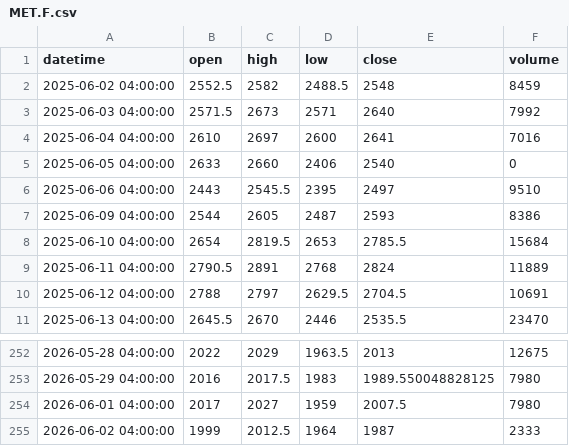
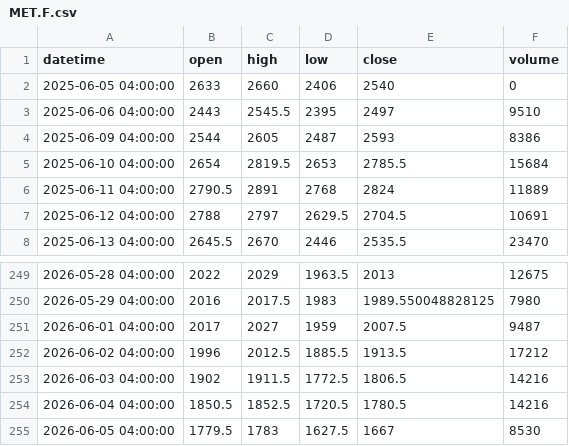
Before and after one commit to yip-lgtm/lgtm-trade, a CSV file: MET.F.csv, drawn as a sheet; only a part is shown, gaps mark what is left out.

```diff
--- a/MET.F.csv
+++ b/MET.F.csv
@@ -1,5 +1,2 @@
 datetime,open,high,low,close,volume
-2025-06-02 04:00:00,2552.5,2582,2488.5,2548,8459
-2025-06-03 04:00:00,2571.5,2673,2571,2640,7992
-2025-06-04 04:00:00,2610,2697,2600,2641,7016
 2025-06-05 04:00:00,2633,2660,2406,2540,0
@@ -253,3 +250,6 @@ datetime,open,high,low,close,volume
 2026-05-29 04:00:00,2016,2017.5,1983,1989.550048828125,7980
-2026-06-01 04:00:00,2017,2027,1959,2007.5,7980
-2026-06-02 04:00:00,1999,2012.5,1964,1987,2333
+2026-06-01 04:00:00,2017,2027,1959,2007.5,9487
+2026-06-02 04:00:00,1996,2012.5,1885.5,1913.5,17212
+2026-06-03 04:00:00,1902,1911.5,1772.5,1806.5,14216
+2026-06-04 04:00:00,1850.5,1852.5,1720.5,1780.5,14216
+2026-06-05 04:00:00,1779.5,1783,1627.5,1667,8530
```
Also changed, not shown: M2K.F.csv, MBT.F.csv, 15 other files.
